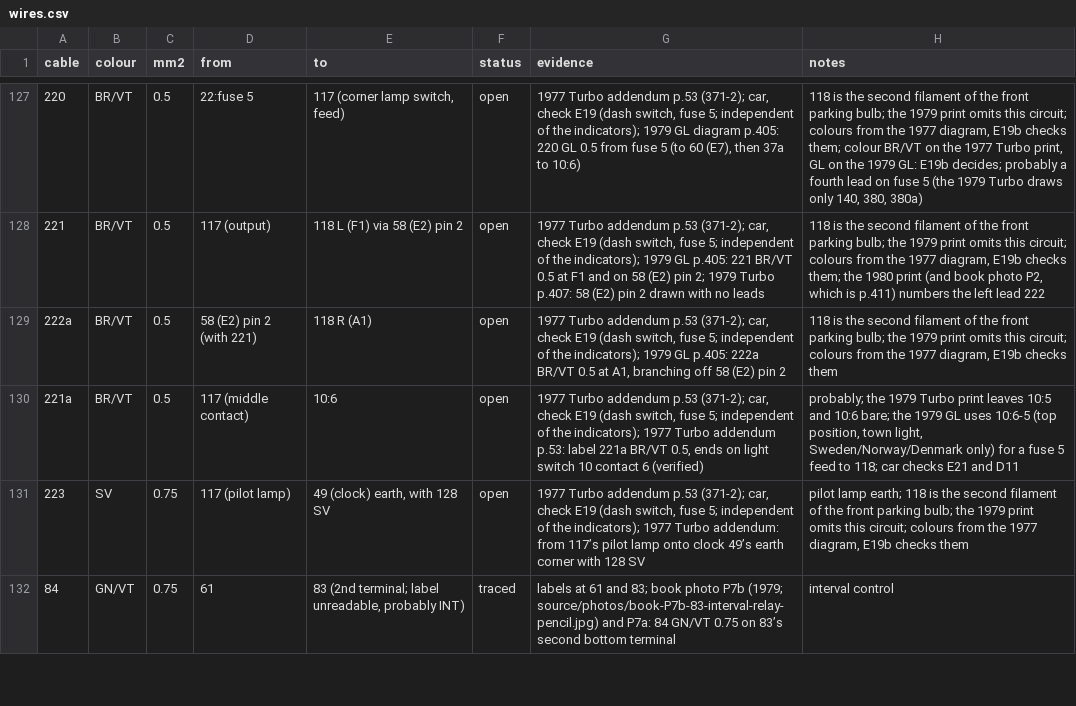
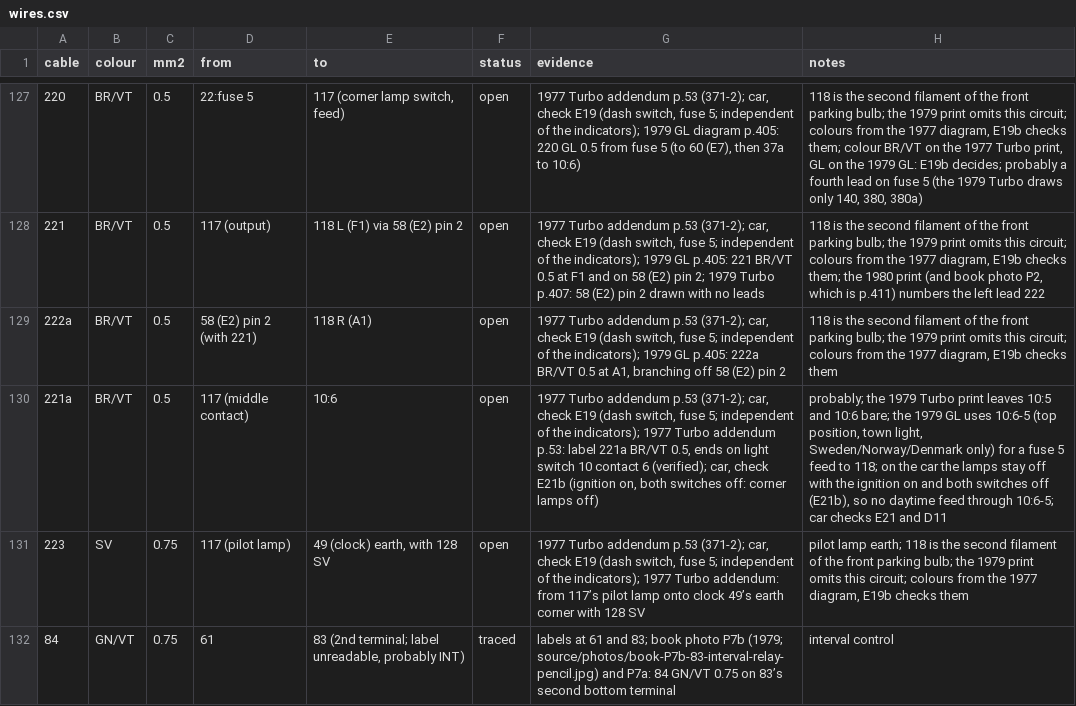
Before and after one commit to yeled/saab99-wiring, a CSV file: data/wires.csv, drawn as a sheet; only a part is shown, gaps mark what is left out; the diff names each change by its address in the sheet, - before the commit and + after, or states it on an @@ line.

```diff
--- a/data/wires.csv
+++ b/data/wires.csv
-G130 (evidence): …contact 6 (verified)
+G130 (evidence): …contact 6 (verified); car, check E21b (ignition on, both switches off: corner lamps off)
-H130 (notes): …to 118; car checks…
+H130 (notes): …to 118; on the car the lamps stay off with the ignition on and both switches off (E21b), so no daytime feed through 10:6-5; car checks…
```
Also changed, not shown: data/checks.csv.
